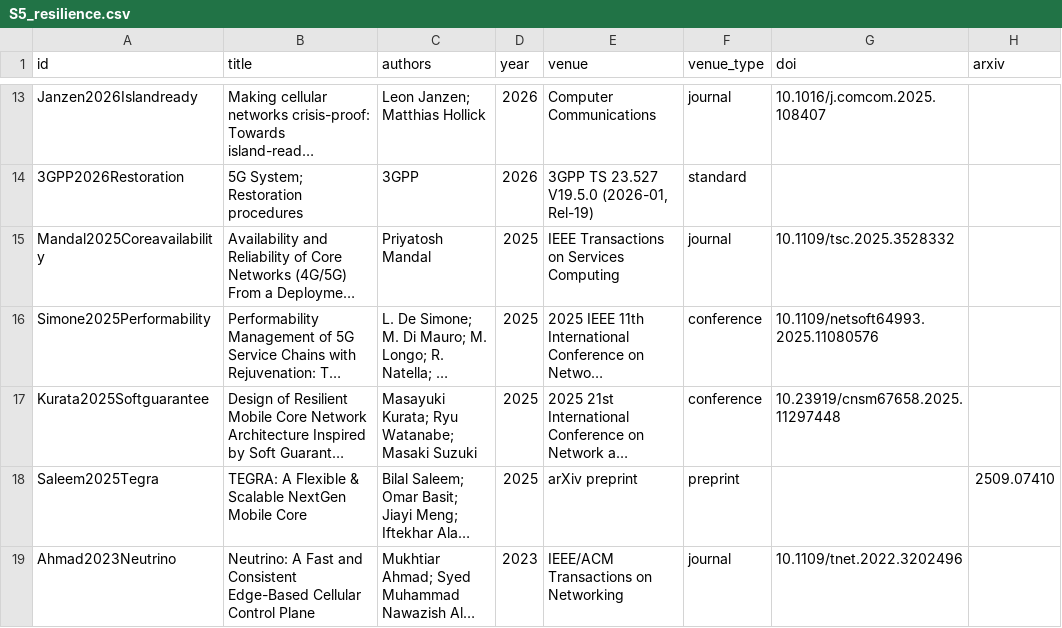
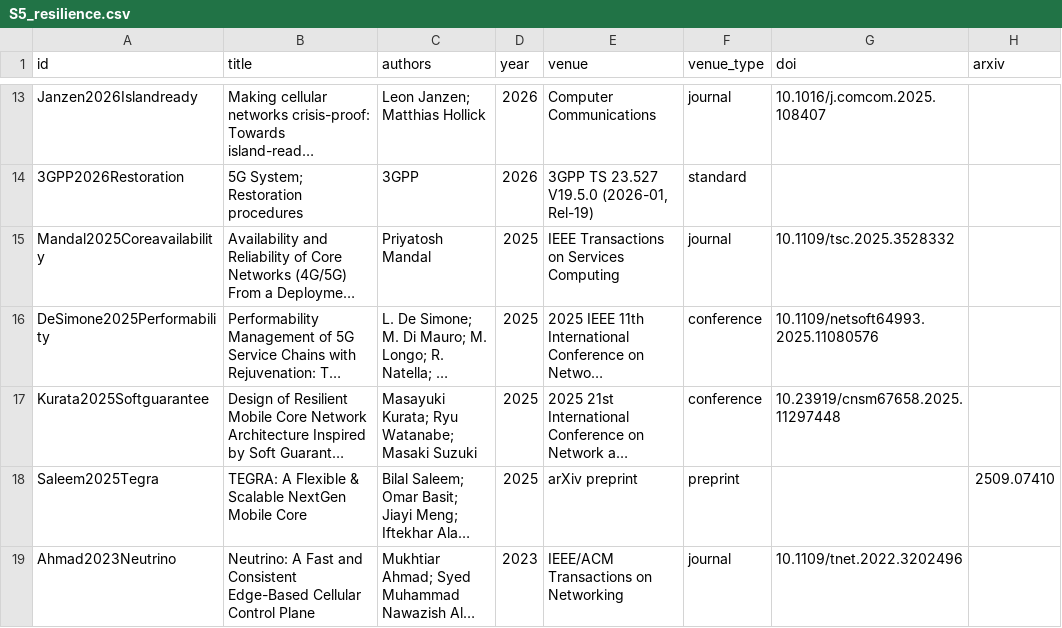
Before and after one commit to alinstoica19/state_of_art_research, a CSV file: results/S5_resilience.csv, drawn as a sheet; only a part is shown, gaps mark what is left out; long unchanged cells end in …; the diff names each change by its address in the sheet, - before the commit and + after, or states it on an @@ line.

```diff
--- a/results/S5_resilience.csv
+++ b/results/S5_resilience.csv
-A16 (id): Simone2025Performability
+A16 (id): DeSimone2025Performability
```
Also changed, not shown: 2 other files.
